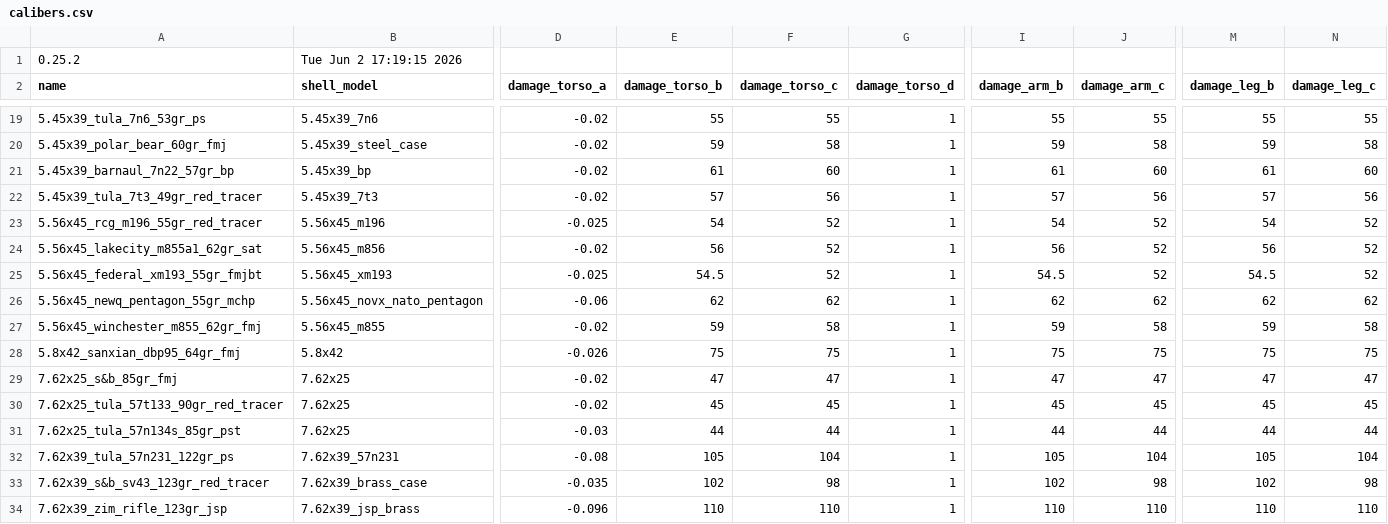
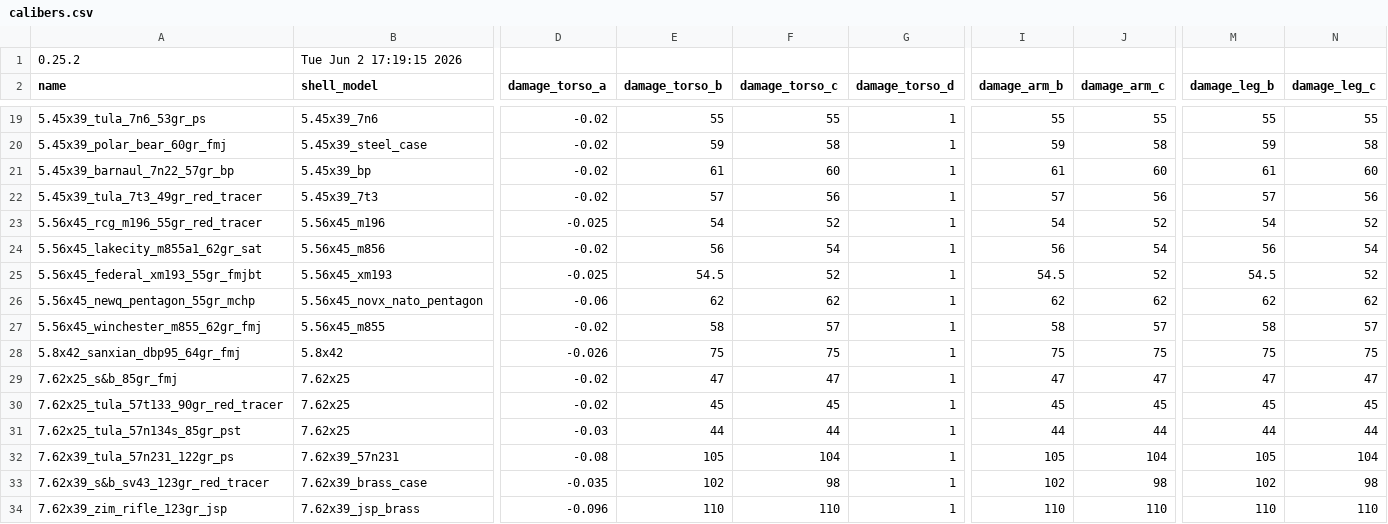
Before and after one commit to recoil-group/deadline-balancing, a CSV file: calibers.csv, drawn as a sheet; only a part is shown, gaps mark what is left out; the diff names each change by its address in the sheet, - before the commit and + after, or states it on an @@ line.

Commit message:
adjust m855/m855a1 damage curves

```diff
--- a/calibers.csv
+++ b/calibers.csv
-F24 (damage_torso_c): 52
+F24 (damage_torso_c): 54
-J24 (damage_arm_c): 52
+J24 (damage_arm_c): 54
-N24 (damage_leg_c): 52
+N24 (damage_leg_c): 54
-E27 (damage_torso_b): 59
+E27 (damage_torso_b): 58
-F27 (damage_torso_c): 58
+F27 (damage_torso_c): 57
-I27 (damage_arm_b): 59
+I27 (damage_arm_b): 58
-J27 (damage_arm_c): 58
+J27 (damage_arm_c): 57
-M27 (damage_leg_b): 59
+M27 (damage_leg_b): 58
-N27 (damage_leg_c): 58
+N27 (damage_leg_c): 57
```
